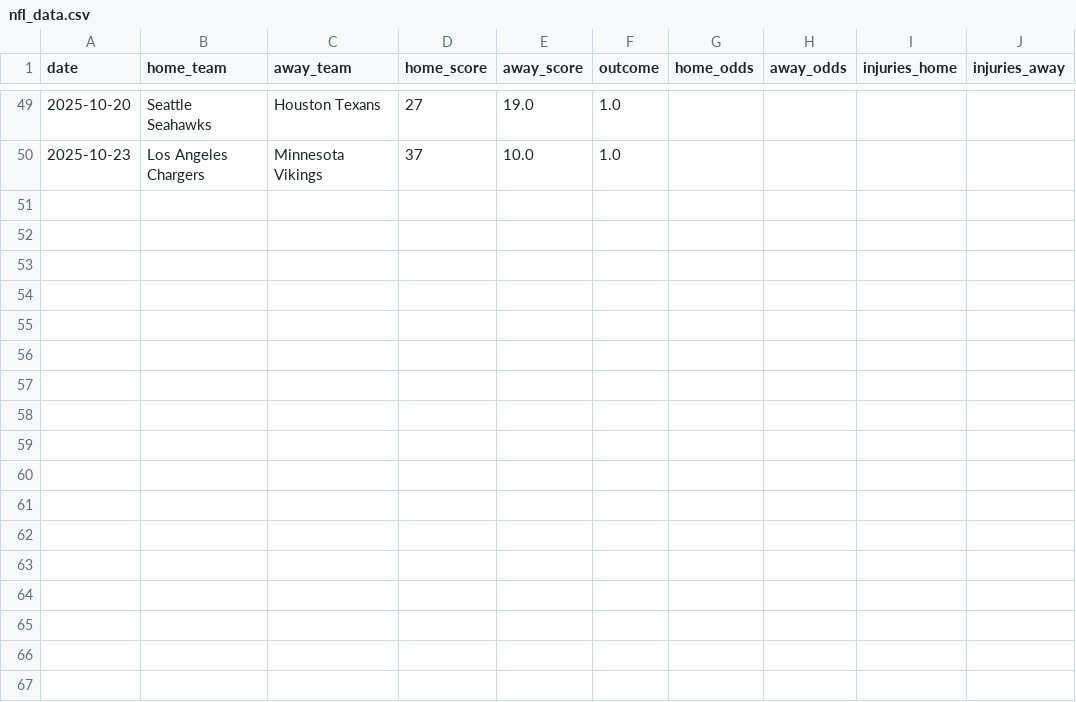
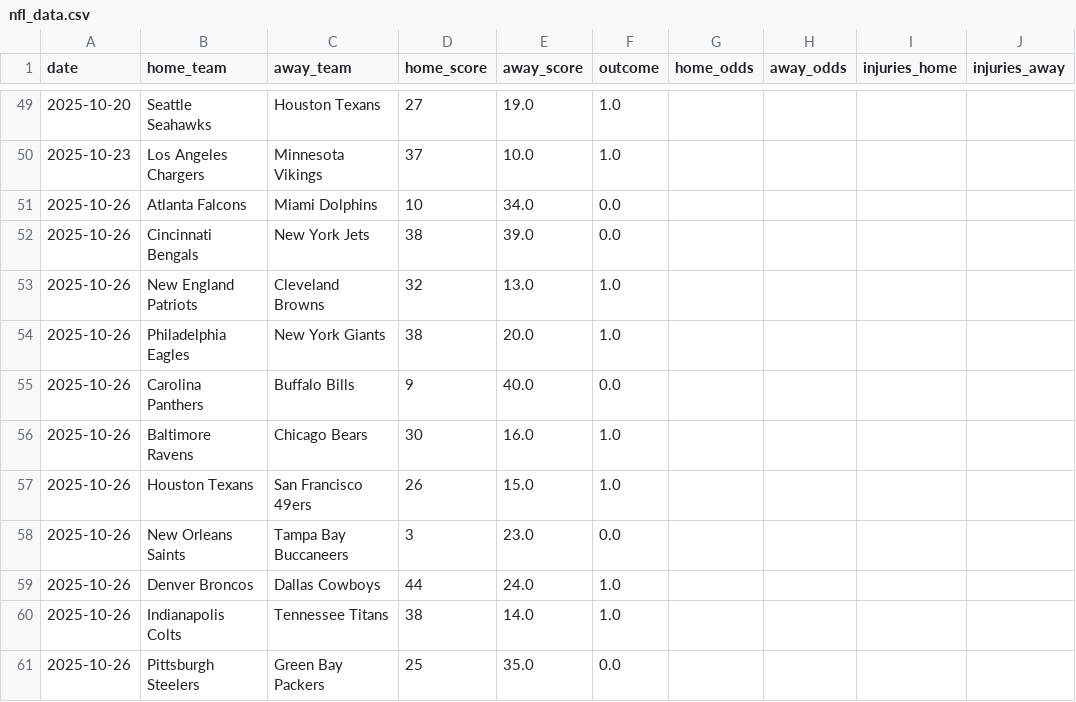
Before and after one commit to Ipickplays/Moneylines, a CSV file: nfl_data.csv, drawn as a sheet; only a part is shown, gaps mark what is left out; the diff names each change by its address in the sheet, - before the commit and + after, or states it on an @@ line.

```diff
--- a/nfl_data.csv
+++ b/nfl_data.csv
+row 51: 2025-10-26 | Atlanta Falcons | Miami Dolphins | 10 | 34.0 | 0.0
+row 52: 2025-10-26 | Cincinnati Bengals | New York Jets | 38 | 39.0 | 0.0
+row 53: 2025-10-26 | New England Patriots | Cleveland Browns | 32 | 13.0 | 1.0
+row 54: 2025-10-26 | Philadelphia Eagles | New York Giants | 38 | 20.0 | 1.0
+row 55: 2025-10-26 | Carolina Panthers | Buffalo Bills | 9 | 40.0 | 0.0
+row 56: 2025-10-26 | Baltimore Ravens | Chicago Bears | 30 | 16.0 | 1.0
+row 57: 2025-10-26 | Houston Texans | San Francisco 49ers | 26 | 15.0 | 1.0
+row 58: 2025-10-26 | New Orleans Saints | Tampa Bay Buccaneers | 3 | 23.0 | 0.0
+row 59: 2025-10-26 | Denver Broncos | Dallas Cowboys | 44 | 24.0 | 1.0
+row 60: 2025-10-26 | Indianapolis Colts | Tennessee Titans | 38 | 14.0 | 1.0
+row 61: 2025-10-26 | Pittsburgh Steelers | Green Bay Packers | 25 | 35.0 | 0.0
```
Also changed, not shown: nba_data.csv, nhl_data.csv, 1 other file.
